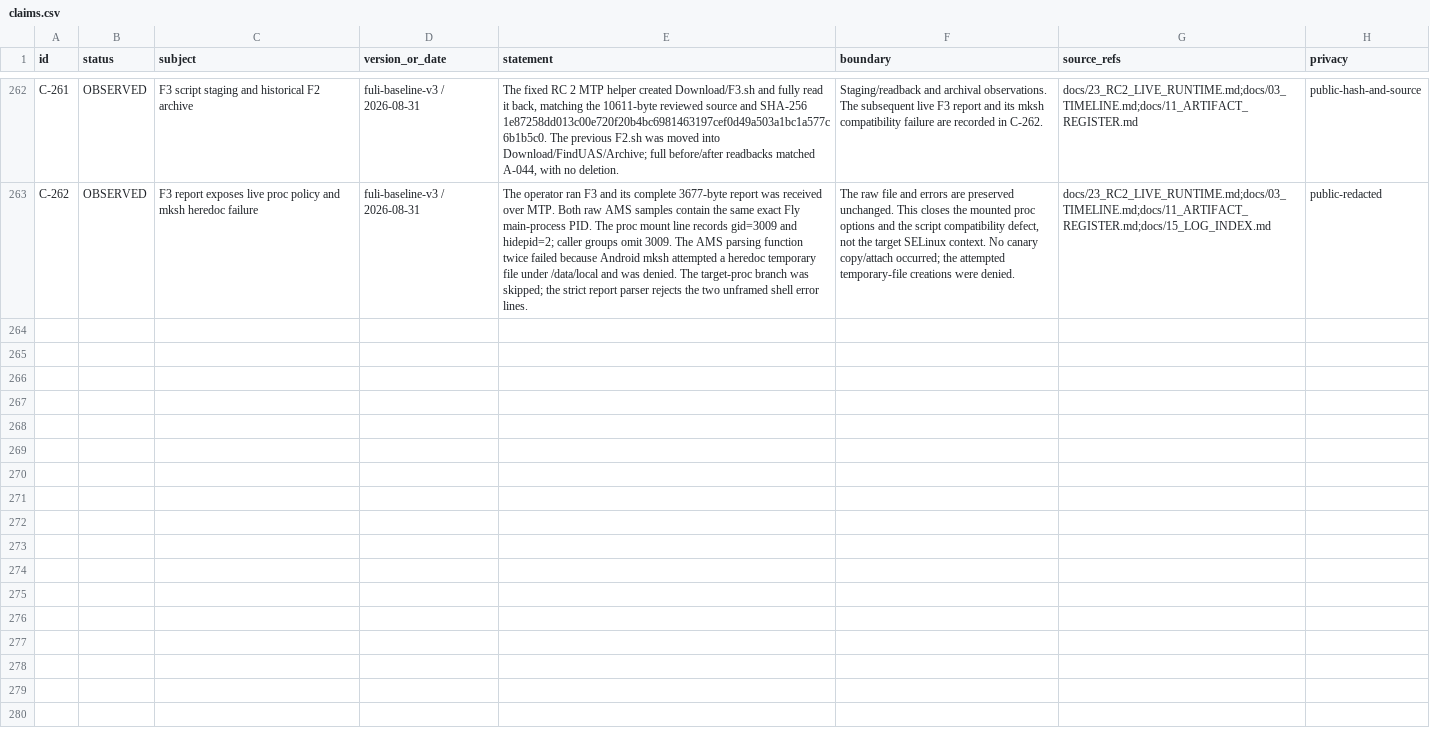
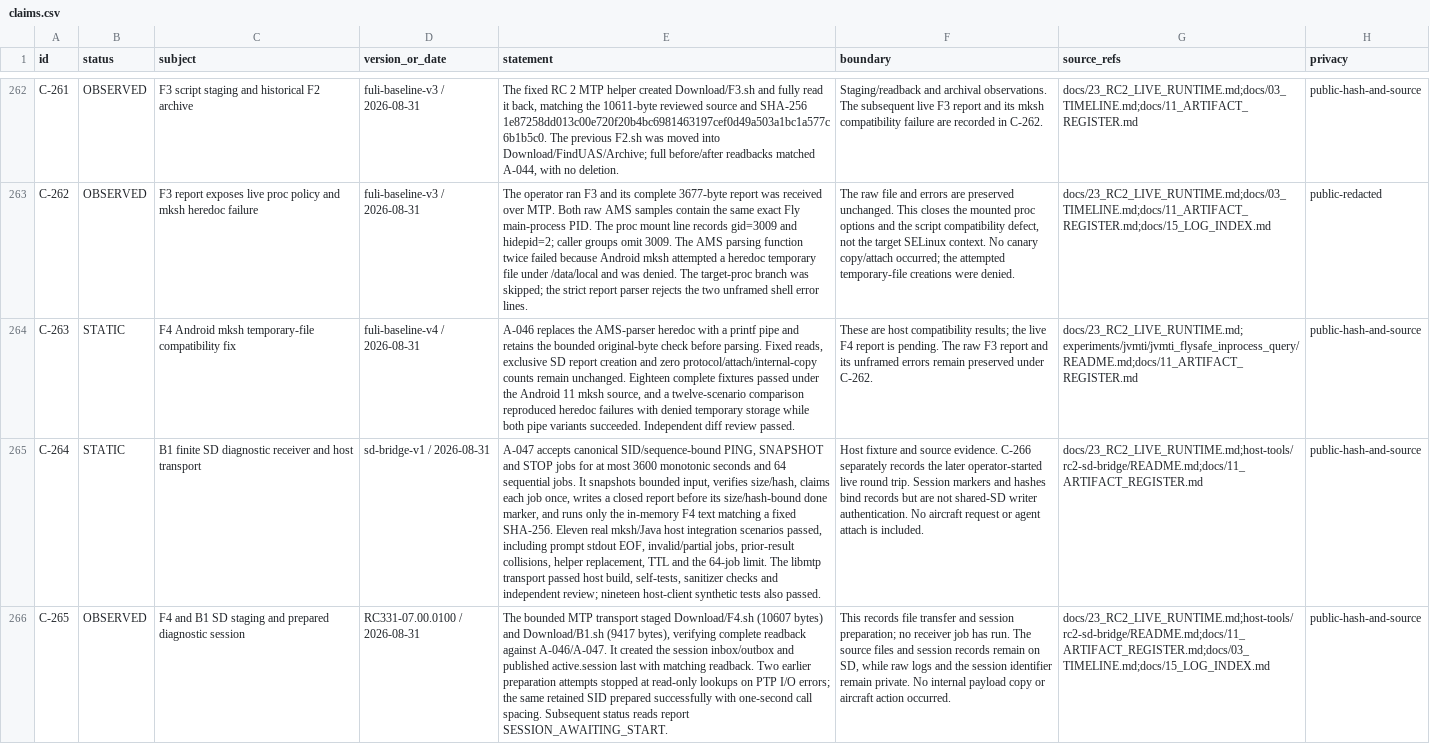
Before and after one commit to Sapphire-Rapids/DJI-RC2-Mini5Pro-Research, a CSV file: evidence/claims.csv, drawn as a sheet; only a part is shown, gaps mark what is left out; the diff covers the shown part only; the diff names each change by its address in the sheet, - before the commit and + after, or states it on an @@ line.

Commit message:
Add finite SD diagnostic bridge and verify F4 report round trip

```diff
--- a/evidence/claims.csv
+++ b/evidence/claims.csv
+row 264: C-263 | STATIC | F4 Android mksh temporary-file compatibility fix | fuli-baseline-v4 / 2026-08-31 | A-046 replaces the AMS-parser heredoc with a printf pipe and retains the bounded original-byte check before parsing. Fixed reads, exclusive SD report creation and zero protocol/attach/internal-copy counts remain unchanged. Eighteen complete fixtures passed under the Android 11 mksh source, and a twelve-scenario comparison reproduced heredoc failures with denied temporary storage while both pipe variants succeeded. Independent diff review passed. | These are host compatibility results; the live F4 report is pending. The raw F3 report and its unframed errors remain preserved under C-262. | docs/23_RC2_LIVE_RUNTIME.md;experiments/jvmti/jvmti_flysafe_inprocess_query/README.md;docs/11_ARTIFACT_REGISTER.md | public-hash-and-source
+row 265: C-264 | STATIC | B1 finite SD diagnostic receiver and host transport | sd-bridge-v1 / 2026-08-31 | A-047 accepts canonical SID/sequence-bound PING, SNAPSHOT and STOP jobs for at most 3600 monotonic seconds and 64 sequential jobs. It snapshots bounded input, verifies size/hash, claims each job once, writes a closed report before its size/hash-bound done marker, and runs only the in-memory F4 text matching a fixed SHA-256. Eleven real mksh/Java host integration scenarios passed, including prompt stdout EOF, invalid/partial jobs, prior-result collisions, helper replacement, TTL and the 64-job limit. The libmtp transport passed host build, self-tests, sanitizer checks and independent review; nineteen host-client synthetic tests also passed. | Host fixture and source evidence. C-266 separately records the later operator-started live round trip. Session markers and hashes bind records but are not shared-SD writer authentication. No aircraft request or agent attach is included. | docs/23_RC2_LIVE_RUNTIME.md;host-tools/rc2-sd-bridge/README.md;docs/11_ARTIFACT_REGISTER.md | public-hash-and-source
+row 266: C-265 | OBSERVED | F4 and B1 SD staging and prepared diagnostic session | RC331-07.00.0100 / 2026-08-31 | The bounded MTP transport staged Download/F4.sh (10607 bytes) and Download/B1.sh (9417 bytes), verifying complete readback against A-046/A-047. It created the session inbox/outbox and published active.session last with matching readback. Two earlier preparation attempts stopped at read-only lookups on PTP I/O errors; the same retained SID prepared successfully with one-second call spacing. Subsequent status reads report SESSION_AWAITING_START. | This records file transfer and session preparation; no receiver job has run. The source files and session records remain on SD, while raw logs and the session identifier remain private. No internal payload copy or aircraft action occurred. | docs/23_RC2_LIVE_RUNTIME.md;host-tools/rc2-sd-bridge/README.md;docs/11_ARTIFACT_REGISTER.md;docs/03_TIMELINE.md;docs/15_LOG_INDEX.md | public-hash-and-source
```
Also changed, not shown: 2 added rows elsewhere in this file, evidence/artifacts.csv, 22 other files.
